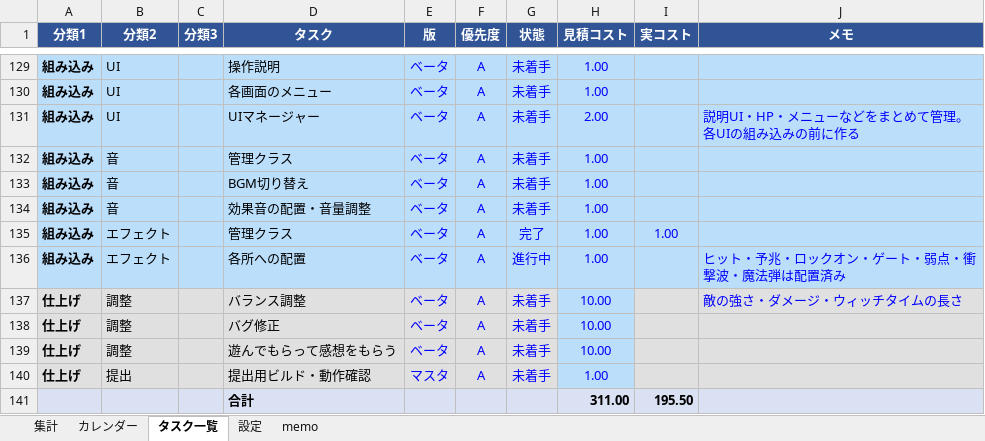
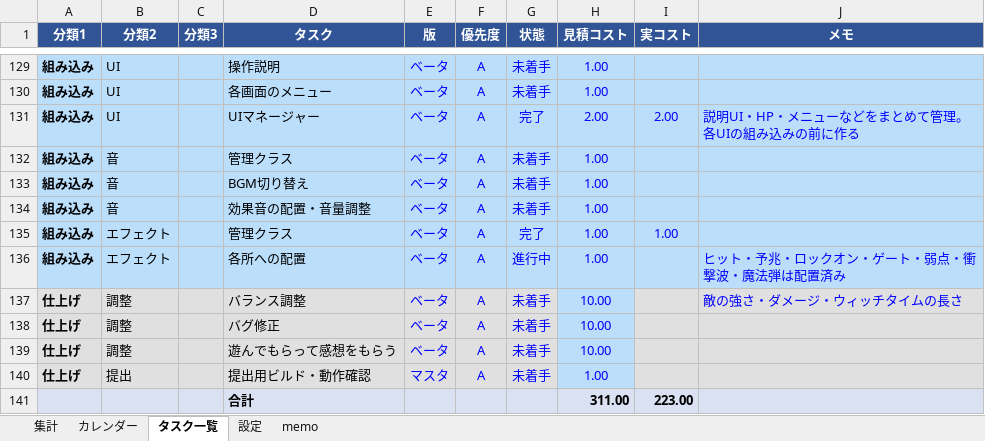
Before and after one commit to kudousyota/WinterGame2026, an Excel workbook: WinterGame2026_コスト表.xlsx, sheet タスク一覧, drawn as a sheet; only a part is shown, gaps mark what is left out; values as stored, in another font and other column widths than the file's, no borders; conditional formats not drawn; the diff covers the shown part only; the diff names each change by its address in the sheet, - before the commit and + after, or states it on an @@ line.

```diff
--- a/WinterGame2026_コスト表.xlsx (sheet タスク一覧)
+++ b/WinterGame2026_コスト表.xlsx (sheet タスク一覧)
-G131 (状態): 未着手
+G131 (状態): 完了
-I131 (実コスト): (empty)
+I131 (実コスト): 2.00
-I141 (実コスト): 195.50
+I141 (実コスト): 223.00
```
Also changed, not shown: 30 edited cells elsewhere in this sheet, sheet 集計, sheet 設定, 6 other files.
